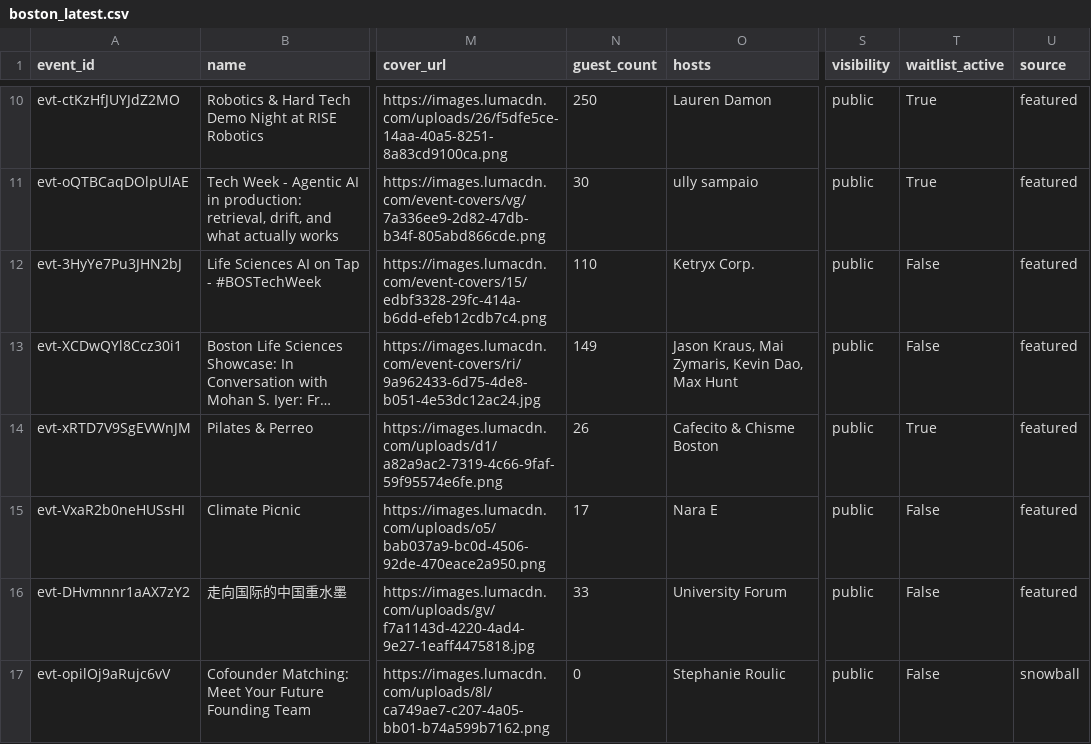
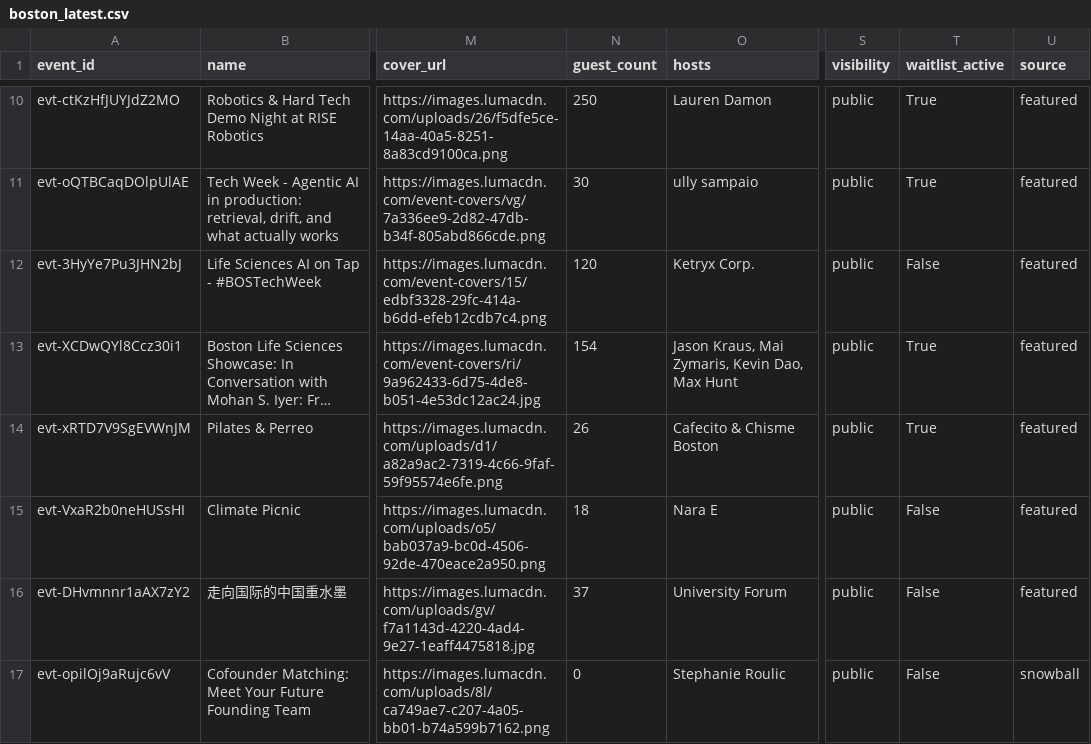
Before and after one commit to himanshusaleria/luma-explore, a CSV file: data/boston_latest.csv, drawn as a sheet; only a part is shown, gaps mark what is left out; long unchanged cells end in …; the diff covers the shown part only; the diff names each change by its address in the sheet, - before the commit and + after, or states it on an @@ line.

```diff
--- a/data/boston_latest.csv
+++ b/data/boston_latest.csv
-N12 (guest_count): 110
+N12 (guest_count): 120
-N13 (guest_count): 149
+N13 (guest_count): 154
-T13 (waitlist_active): False
+T13 (waitlist_active): True
-N15 (guest_count): 17
+N15 (guest_count): 18
-N16 (guest_count): 33
+N16 (guest_count): 37
```
Also changed, not shown: 1 added row and 7 edited cells elsewhere in this file, data/bengaluru_latest.csv, data/montreal_latest.csv, 32 other files.
